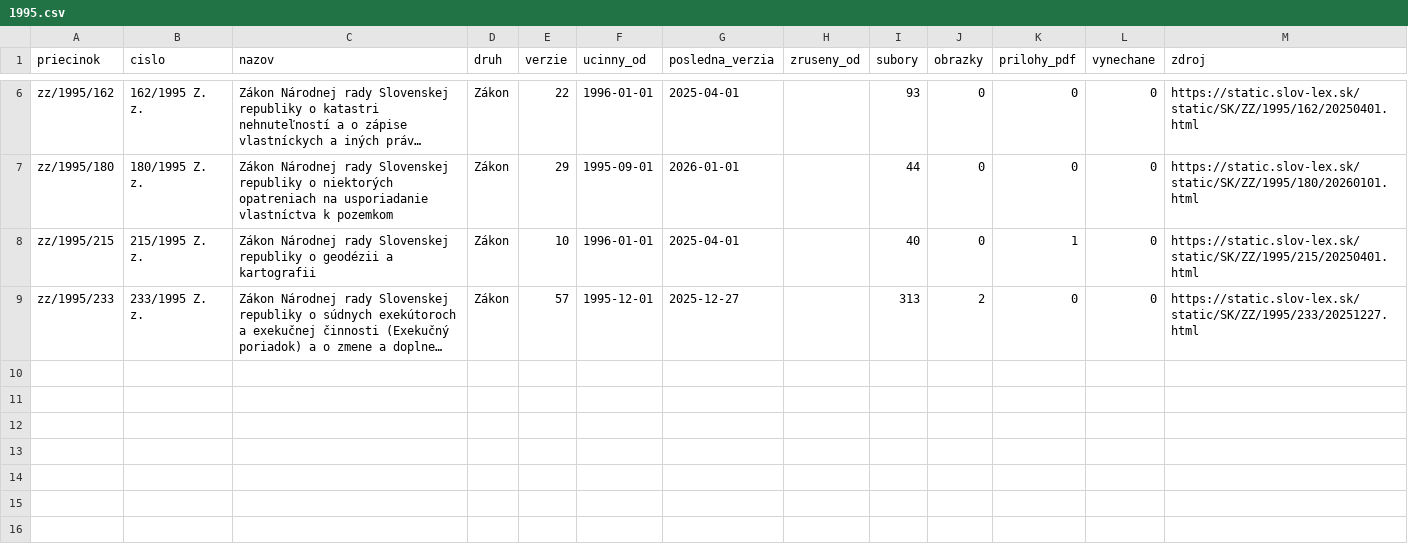
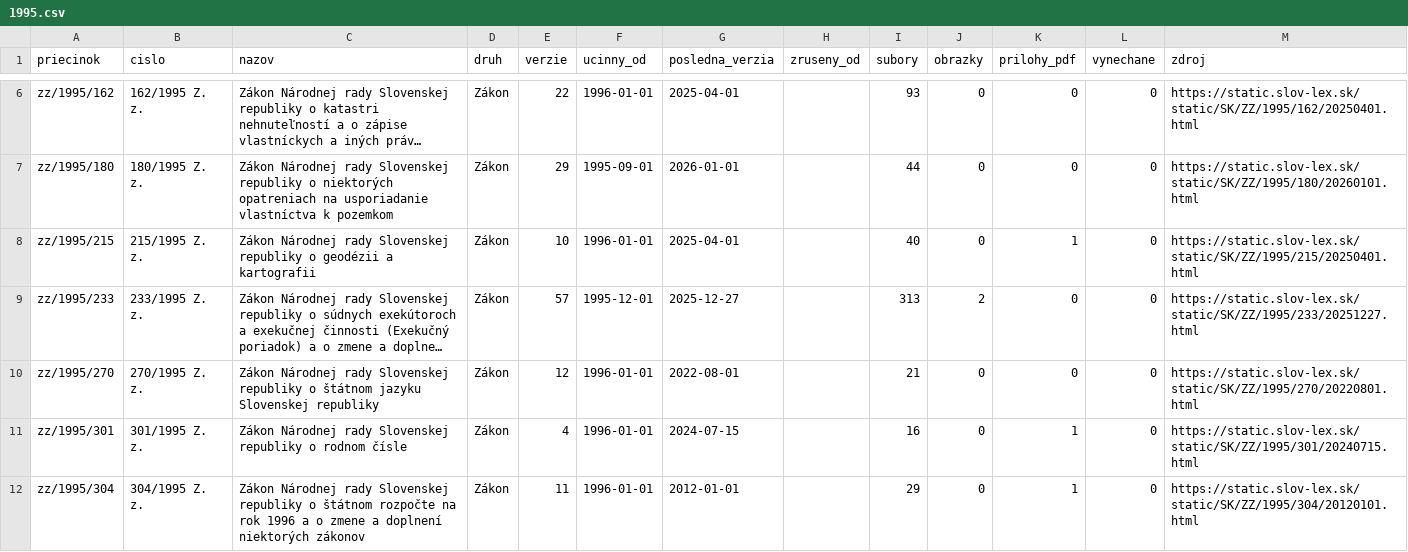
Before and after one commit to lexifina/slovakia-law, a CSV file: data/historia/1995.csv, drawn as a sheet; only a part is shown, gaps mark what is left out; long unchanged cells end in …; the diff names each change by its address in the sheet, - before the commit and + after, or states it on an @@ line.

Commit message:
História predpisov: ďalšie časové verzie 4 účinných predpisov (34 commitov)
Appended the other dated versions of 4 acts held since 2026-11-02 as their current version
(34 commits), data retrieved 2026-11-16: for each act every version Slov-Lex keeps, oldest first,
so its last commit is its newest text. These commits come after the version held before; each carries
the day it took effect (In-force), and readers take the newest commit whose In-force is on or before
the day asked (tools/ku_dnu.py does). Versions before the held one say so in a Backfill: trailer.
data/historia/<year>.csv lists the acts.

In-force: 2026-01-01
Kind: documentation

```diff
--- a/data/historia/1995.csv
+++ b/data/historia/1995.csv
+row 10: zz/1995/270 | 270/1995 Z. z. | Zákon Národnej rady Slovenskej republiky o štátnom jazyku Slovenskej republiky | Zákon | 12 | 1996-01-01 | 2022-08-01 |  | 21 | 0 | 0 | 0 | https://static.slov-lex.sk/static/SK/ZZ/1995/270/20220801.html
+row 11: zz/1995/301 | 301/1995 Z. z. | Zákon Národnej rady Slovenskej republiky o rodnom čísle | Zákon | 4 | 1996-01-01 | 2024-07-15 |  | 16 | 0 | 1 | 0 | https://static.slov-lex.sk/static/SK/ZZ/1995/301/20240715.html
+row 12: zz/1995/304 | 304/1995 Z. z. | Zákon Národnej rady Slovenskej republiky o štátnom rozpočte na rok 1996 a o zmene a doplnení niektorých zákonov | Zákon | 11 | 1996-01-01 | 2012-01-01 |  | 29 | 0 | 1 | 0 | https://static.slov-lex.sk/static/SK/ZZ/1995/304/20120101.html
```
Also changed, not shown: 1 other file.
